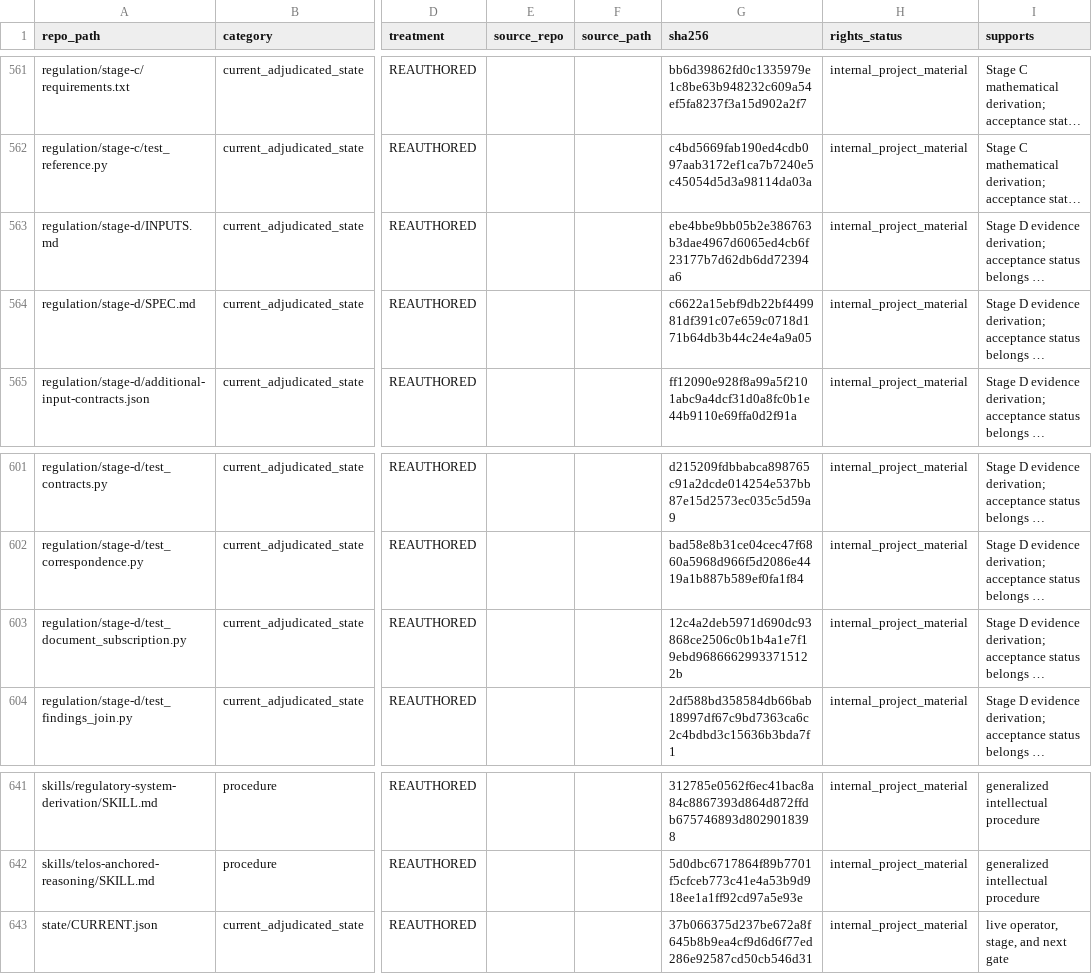
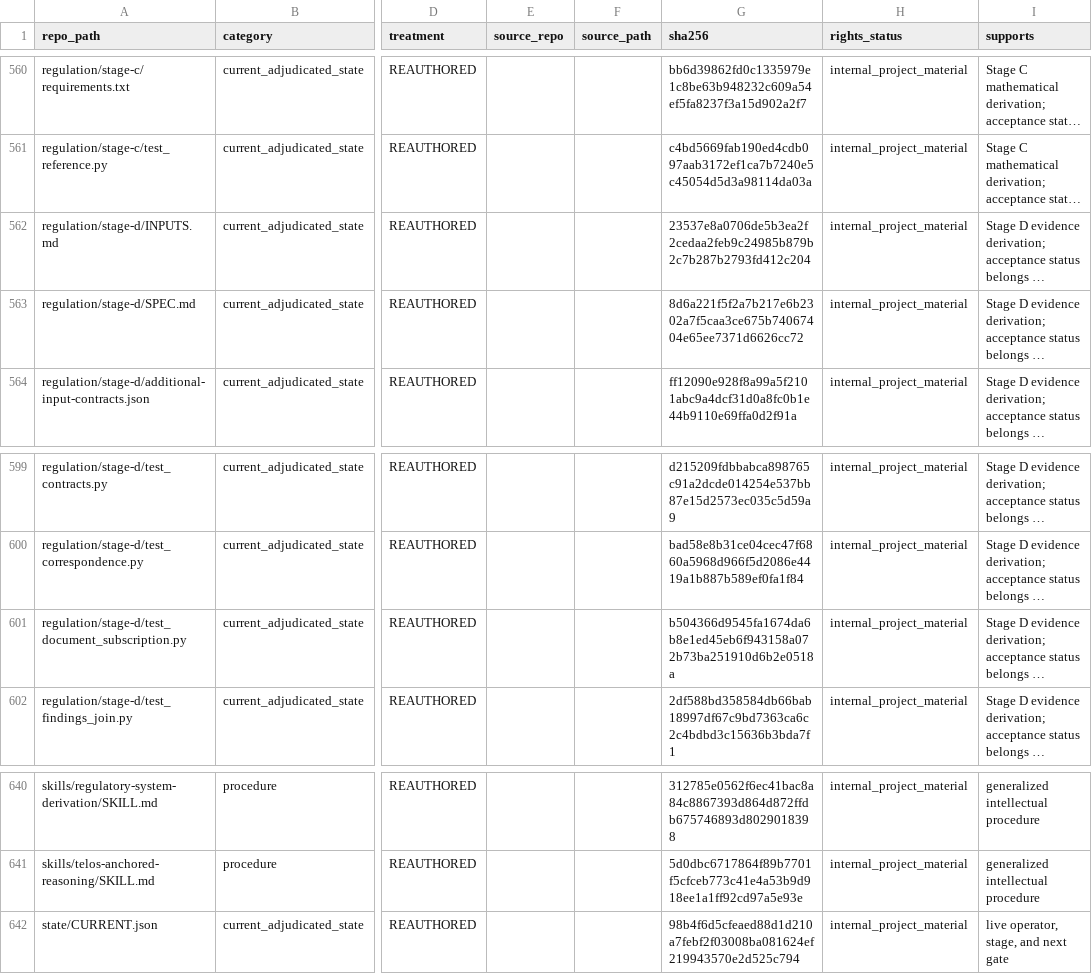
Before and after one commit to owassmer/CORDON, a CSV file: corpus/CATALOG.csv, drawn as a sheet; only a part is shown, gaps mark what is left out; long unchanged cells end in …; addresses are those after the commit; the diff covers the shown part only; the diff names each change by its address in the sheet, - before the commit and + after, or states it on an @@ line.

```diff
--- a/corpus/CATALOG.csv
+++ b/corpus/CATALOG.csv
-G562 (sha256): ebe4bbe9bb05b2e386763b3dae4967d6065ed4cb6f23177b7d62db6dd72394a6
+G562 (sha256): 23537e8a0706de5b3ea2f2cedaa2feb9c24985b879b2c7b287b2793fd412c204
-G563 (sha256): c6622a15ebf9db22bf449981df391c07e659c0718d171b64db3b44c24e4a9a05
+G563 (sha256): 8d6a221f5f2a7b217e6b2302a7f5caa3ce675b74067404e65ee7371d6626cc72
-G601 (sha256): 12c4a2deb5971d690dc93868ce2506c0b1b4a1e7f19ebd96866629933715122b
+G601 (sha256): b504366d9545fa1674da6b8e1ed45eb6f943158a072b73ba251910d6b2e0518a
-G642 (sha256): 37b066375d237be672a8f645b8b9ea4cf9d6d6f77ed286e92587cd50cb546d31
+G642 (sha256): 98b4f6d5cfeaed88d1d210a7febf2f03008ba081624ef219943570e2d525c794
```
Also changed, not shown: 1 added row, 2 removed rows and 9 edited cells elsewhere in this file, 16 other files.
